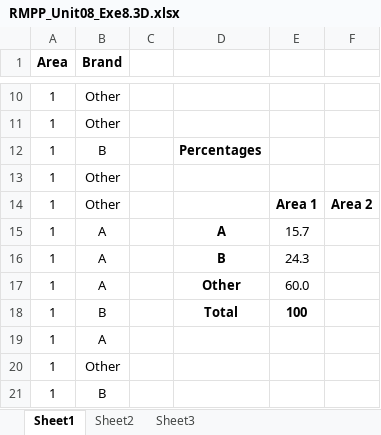
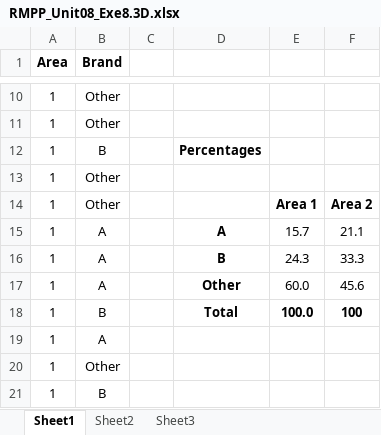
Before and after one commit to HelenHelene/eportfolio, an Excel workbook: RMPP/RMPP_Unit08_Exe8.3D.xlsx, sheet Sheet1, drawn as a sheet; only a part is shown, gaps mark what is left out; values as stored, in another font and other column widths than the file's, no borders; charts and pictures not drawn; the diff covers the shown part only; the diff names each change by its address in the sheet, - before the commit and + after, or states it on an @@ line.

```diff
--- a/RMPP/RMPP_Unit08_Exe8.3D.xlsx (sheet Sheet1)
+++ b/RMPP/RMPP_Unit08_Exe8.3D.xlsx (sheet Sheet1)
-F15: (empty)
+F15: 21.1
-F16: (empty)
+F16: 33.3
-F17: (empty)
+F17: 45.6
-E18: 100
+E18: 100.0
-F18: (empty)
+F18: 100
```
Also changed, not shown: 6 edited cells and merged cells elsewhere in this sheet, charts or pictures, 3 other files.
